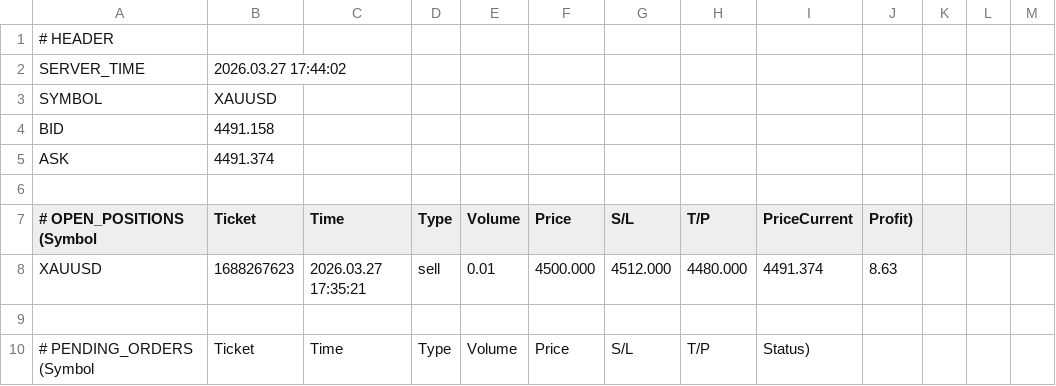
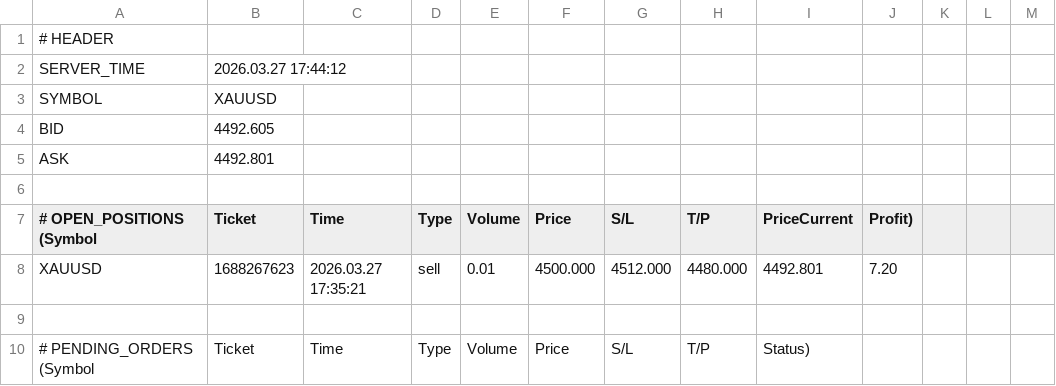
Before and after one commit to ramdanidian/Analisa-Market, a CSV file: market_status.csv, drawn as a sheet; only a part is shown.

Commit message:
Final Fix v4.81

```diff
--- a/market_status.csv
+++ b/market_status.csv
@@ -1,9 +1,9 @@
 # HEADER
-SERVER_TIME,2026.03.27 17:44:02
+SERVER_TIME,2026.03.27 17:44:12
 SYMBOL,XAUUSD
-BID,4491.158
-ASK,4491.374
+BID,4492.605
+ASK,4492.801
 
 # OPEN_POSITIONS (Symbol,Ticket,Time,Type,Volume,Price,S/L,T/P,PriceCurrent,Profit)
-XAUUSD,1688267623,2026.03.27 17:35:21,sell,0.01,4500.000,4512.000,4480.000,4491.374,8.63
+XAUUSD,1688267623,2026.03.27 17:35:21,sell,0.01,4500.000,4512.000,4480.000,4492.801,7.20
 
```
